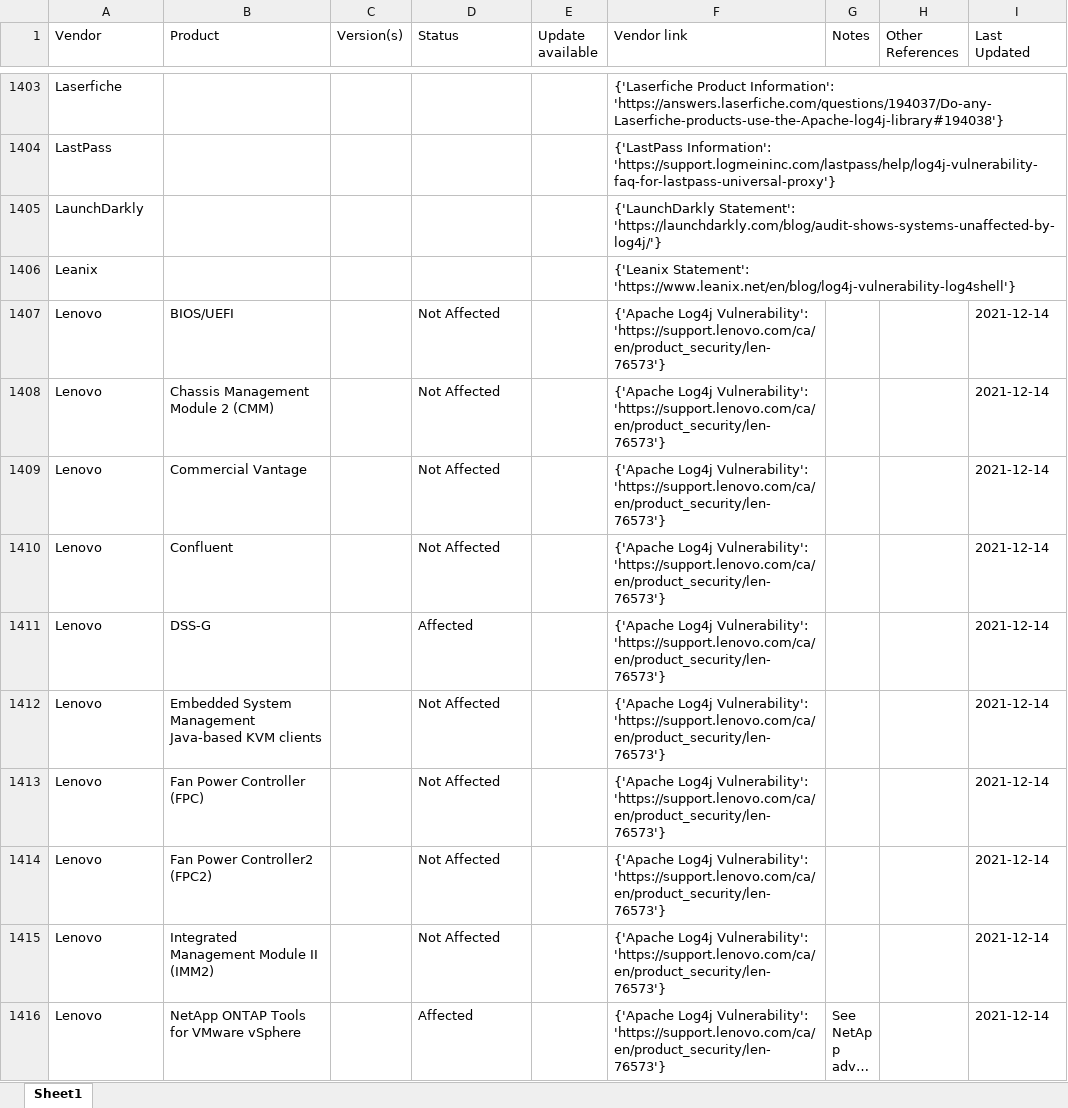
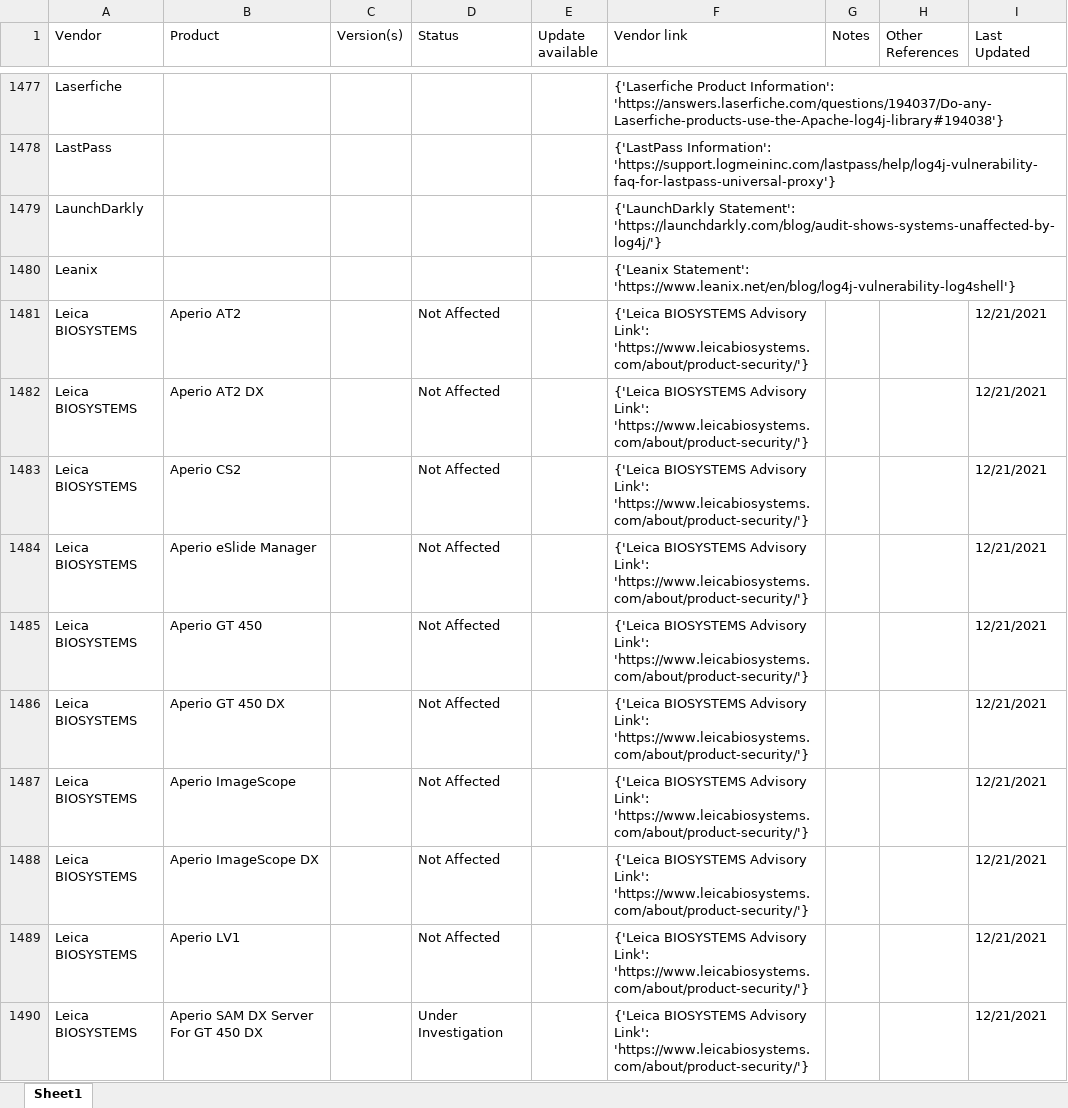
Before and after one commit to curated-intel/Log4Shell-IOCs, an Excel workbook: CI_Log4Shell_Products/XLSX/Log4j_AffectedProducts_cisagov.xlsx, sheet Sheet1, drawn as a sheet; only a part is shown, gaps mark what is left out; the shorter side is filled out with more unchanged rows; long unchanged cells end in …; values as stored, in another font and other column widths than the file's, no borders; table styles not drawn; the diff covers the shown part only; the diff names each change by its address in the sheet, - before the commit and + after, or states it on an @@ line.

```diff
--- a/CI_Log4Shell_Products/XLSX/Log4j_AffectedProducts_cisagov.xlsx (sheet Sheet1)
+++ b/CI_Log4Shell_Products/XLSX/Log4j_AffectedProducts_cisagov.xlsx (sheet Sheet1)
+row 1481: Leica BIOSYSTEMS | Aperio AT2 |  | Not Affected |  | {'Leica BIOSYSTEMS Advisory Link': 'https://www.leicabiosystems.com/about/product-security/'} |  |  | 12/21/2021
+row 1482: Leica BIOSYSTEMS | Aperio AT2 DX |  | Not Affected |  | {'Leica BIOSYSTEMS Advisory Link': 'https://www.leicabiosystems.com/about/product-security/'} |  |  | 12/21/2021
+row 1483: Leica BIOSYSTEMS | Aperio CS2 |  | Not Affected |  | {'Leica BIOSYSTEMS Advisory Link': 'https://www.leicabiosystems.com/about/product-security/'} |  |  | 12/21/2021
+row 1484: Leica BIOSYSTEMS | Aperio eSlide Manager |  | Not Affected |  | {'Leica BIOSYSTEMS Advisory Link': 'https://www.leicabiosystems.com/about/product-security/'} |  |  | 12/21/2021
+row 1485: Leica BIOSYSTEMS | Aperio GT 450 |  | Not Affected |  | {'Leica BIOSYSTEMS Advisory Link': 'https://www.leicabiosystems.com/about/product-security/'} |  |  | 12/21/2021
+row 1486: Leica BIOSYSTEMS | Aperio GT 450 DX |  | Not Affected |  | {'Leica BIOSYSTEMS Advisory Link': 'https://www.leicabiosystems.com/about/product-security/'} |  |  | 12/21/2021
+row 1487: Leica BIOSYSTEMS | Aperio ImageScope |  | Not Affected |  | {'Leica BIOSYSTEMS Advisory Link': 'https://www.leicabiosystems.com/about/product-security/'} |  |  | 12/21/2021
+row 1488: Leica BIOSYSTEMS | Aperio ImageScope DX |  | Not Affected |  | {'Leica BIOSYSTEMS Advisory Link': 'https://www.leicabiosystems.com/about/product-security/'} |  |  | 12/21/2021
+row 1489: Leica BIOSYSTEMS | Aperio LV1 |  | Not Affected |  | {'Leica BIOSYSTEMS Advisory Link': 'https://www.leicabiosystems.com/about/product-security/'} |  |  | 12/21/2021
+row 1490: Leica BIOSYSTEMS | Aperio SAM DX Server For GT 450 DX |  | Under Investigation |  | {'Leica BIOSYSTEMS Advisory Link': 'https://www.leicabiosystems.com/about/product-security/'} |  |  | 12/21/2021
```
Also changed, not shown: 125 added rows, 1 removed row and 52 edited cells elsewhere in this sheet, CI_Log4Shell_Products/XLSX/Log4j_AffectedProducts_NCSC-NL.xlsx, CI_Log4Shell_Products/XLSX/Log4j_AffectedProducts_swithak.xlsx, 1 other file.
